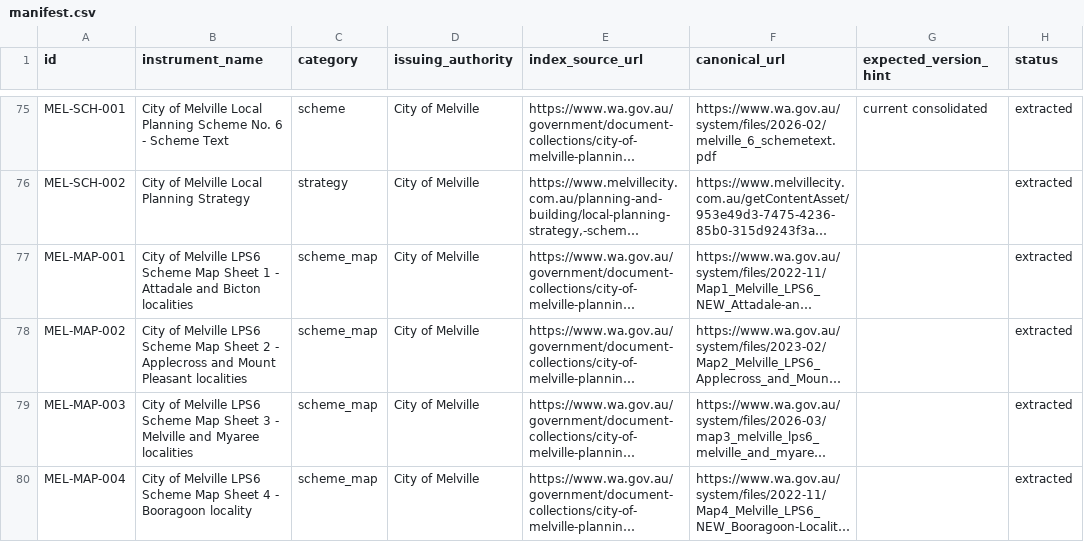
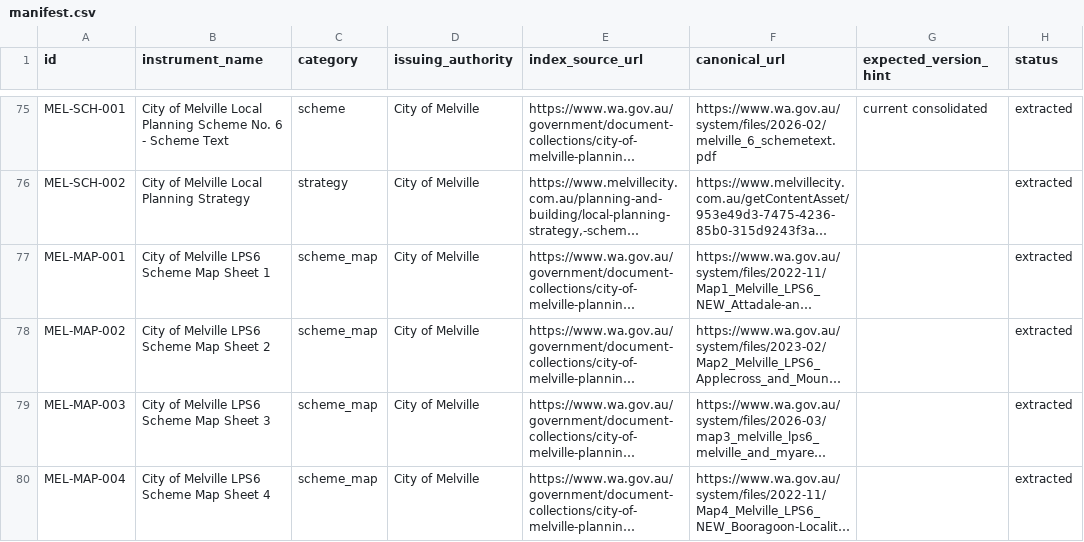
Before and after one commit to stevenshelley58-afk/cuz.fail, a CSV file: data/manifest.csv, drawn as a sheet; only a part is shown, gaps mark what is left out; long unchanged cells end in …; the diff covers the shown part only; the diff names each change by its address in the sheet, - before the commit and + after, or states it on an @@ line.

```diff
--- a/data/manifest.csv
+++ b/data/manifest.csv
-B77 (instrument_name): …Sheet 1 - Attadale and Bicton localities
+B77 (instrument_name): …Sheet 1
-B78 (instrument_name): …Sheet 2 - Applecross and Mount Pleasant localities
+B78 (instrument_name): …Sheet 2
-B79 (instrument_name): …Sheet 3 - Melville and Myaree localities
+B79 (instrument_name): …Sheet 3
-B80 (instrument_name): …Sheet 4 - Booragoon locality
+B80 (instrument_name): …Sheet 4
```
Also changed, not shown: 12 edited cells elsewhere in this file, 2 other files.
